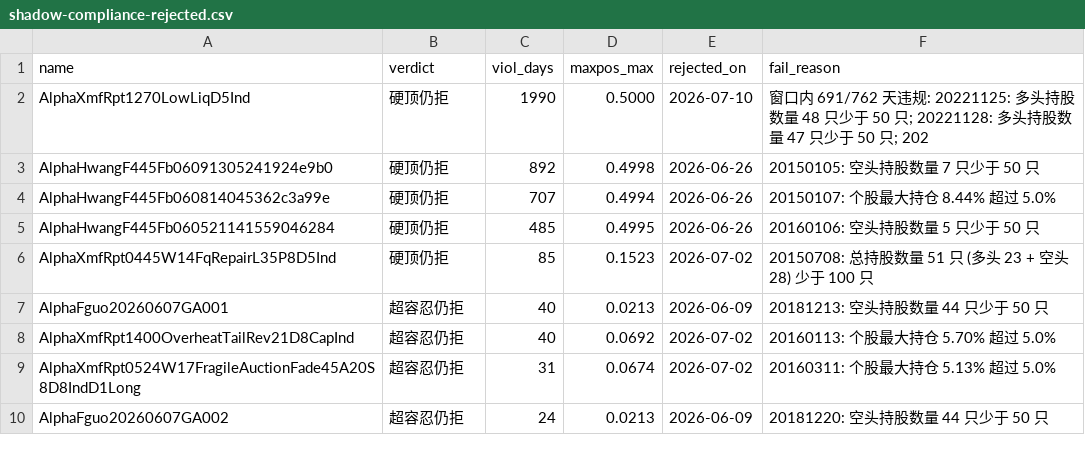
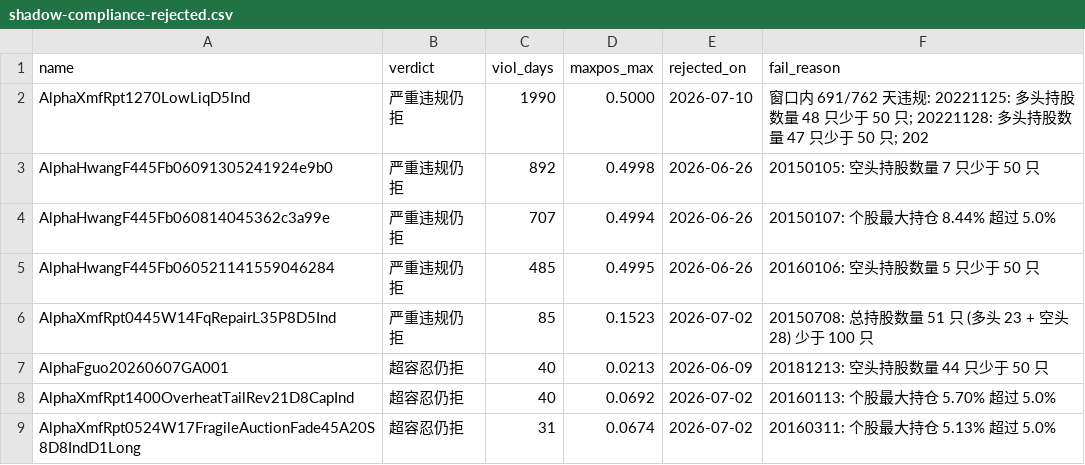
Before and after one commit to 0WAQ/gsim-ops, a CSV file: report/compliance-survey/shadow-compliance-rejected.csv, drawn as a sheet; only a part is shown; the shorter side is filled out with more unchanged rows.

```diff
--- a/report/compliance-survey/shadow-compliance-rejected.csv
+++ b/report/compliance-survey/shadow-compliance-rejected.csv
@@ -1,7 +1,7 @@
 name,verdict,viol_days,maxpos_max,rejected_on,fail_reason
-AlphaXmfRpt1270LowLiqD5Ind,硬顶仍拒,1990,0.5000,2026-07-10,窗口内 691/762 天违规: 20221125: 多头持股数量 48 只少于 50 只; 20221128: 多头持股数量 47 只少于 50 只; 202
-AlphaHwangF445Fb06091305241924e9b0,硬顶仍拒,892,0.4998,2026-06-26,20150105: 空头持股数量 7 只少于 50 只
-AlphaHwangF445Fb060814045362c3a99e,硬顶仍拒,707,0.4994,2026-06-26,20150107: 个股最大持仓 8.44% 超过 5.0%
-AlphaHwangF445Fb060521141559046284,硬顶仍拒,485,0.4995,2026-06-26,20160106: 空头持股数量 5 只少于 50 只
-AlphaXmfRpt0445W14FqRepairL35P8D5Ind,硬顶仍拒,85,0.1523,2026-07-02,20150708: 总持股数量 51 只 (多头 23 + 空头 28) 少于 100 只
+AlphaXmfRpt1270LowLiqD5Ind,严重违规仍拒,1990,0.5000,2026-07-10,窗口内 691/762 天违规: 20221125: 多头持股数量 48 只少于 50 只; 20221128: 多头持股数量 47 只少于 50 只; 202
+AlphaHwangF445Fb06091305241924e9b0,严重违规仍拒,892,0.4998,2026-06-26,20150105: 空头持股数量 7 只少于 50 只
+AlphaHwangF445Fb060814045362c3a99e,严重违规仍拒,707,0.4994,2026-06-26,20150107: 个股最大持仓 8.44% 超过 5.0%
+AlphaHwangF445Fb060521141559046284,严重违规仍拒,485,0.4995,2026-06-26,20160106: 空头持股数量 5 只少于 50 只
+AlphaXmfRpt0445W14FqRepairL35P8D5Ind,严重违规仍拒,85,0.1523,2026-07-02,20150708: 总持股数量 51 只 (多头 23 + 空头 28) 少于 100 只
 AlphaFguo20260607GA001,超容忍仍拒,40,0.0213,2026-06-09,20181213: 空头持股数量 44 只少于 50 只
```
Also changed, not shown: 11 other files.
